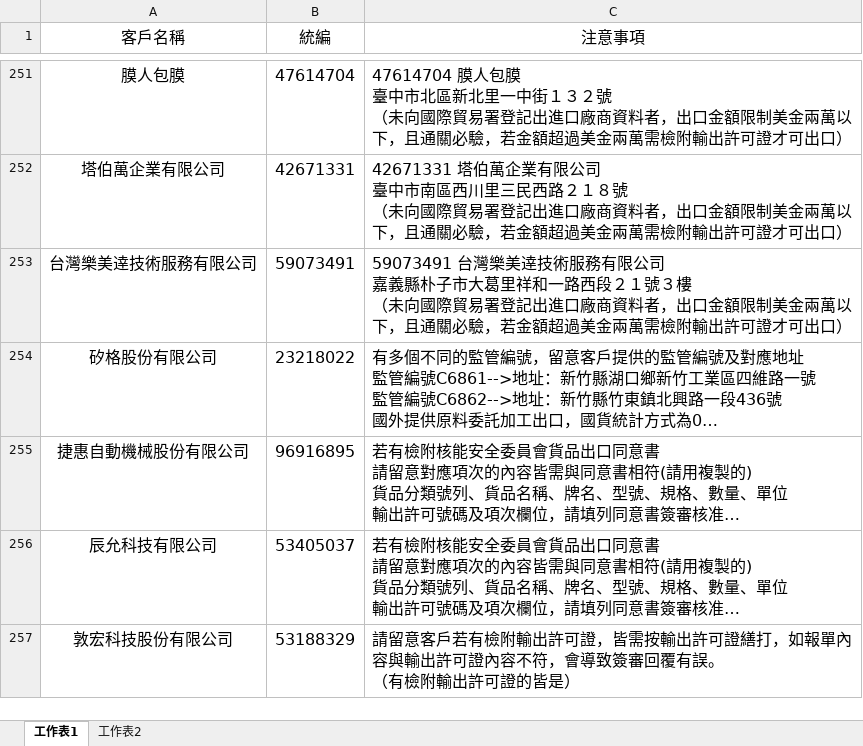
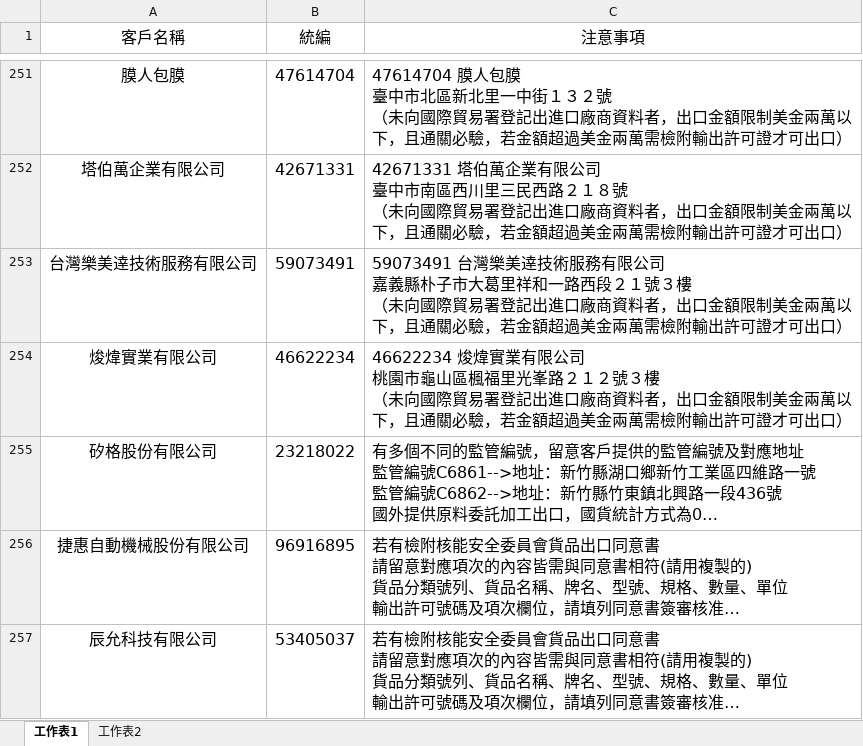
Before and after one commit to liyijung/Export-declaration, an Excel workbook: thingsToNote.xlsx, sheet 工作表1, drawn as a sheet; only a part is shown, gaps mark what is left out; the shorter side is filled out with more unchanged rows; long unchanged cells end in …; values as stored, in another font and other column widths than the file's, no borders; conditional formats not drawn; ↵ is a line break in a cell; the diff names each change by its address in the sheet, - before the commit and + after, or states it on an @@ line.

Commit message:
Add files via upload

```diff
--- a/thingsToNote.xlsx (sheet 工作表1)
+++ b/thingsToNote.xlsx (sheet 工作表1)
+row 254: 焌煒實業有限公司 | 46622234 | 46622234 焌煒實業有限公司 ↵ 桃園市龜山區楓福里光峯路２１２號３樓 ↵ （未向國際貿易署登記出進口廠商資料者，出口金額限制美金兩萬以下，且通關必驗，若金額超過美金兩萬需檢附輸出許可證才可出口）
```
